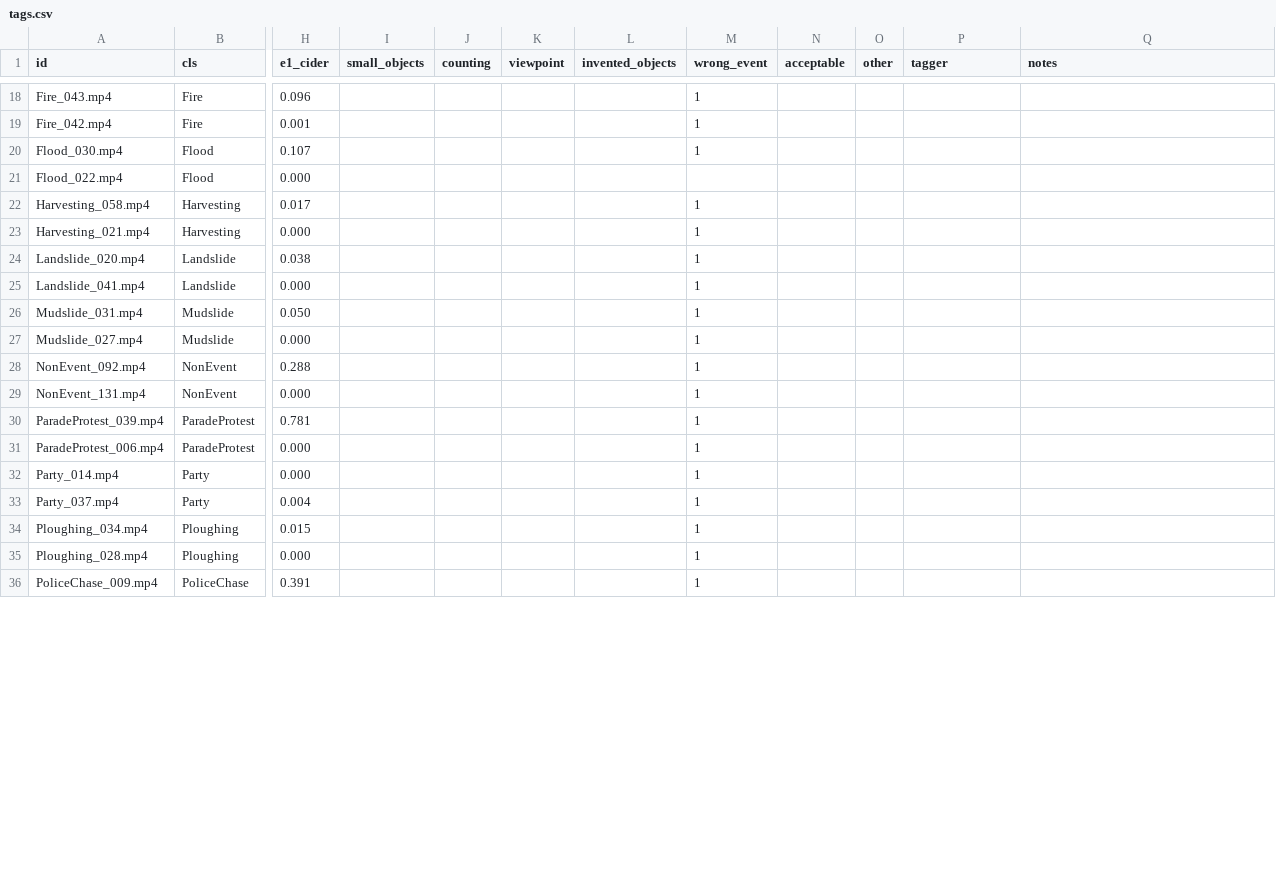
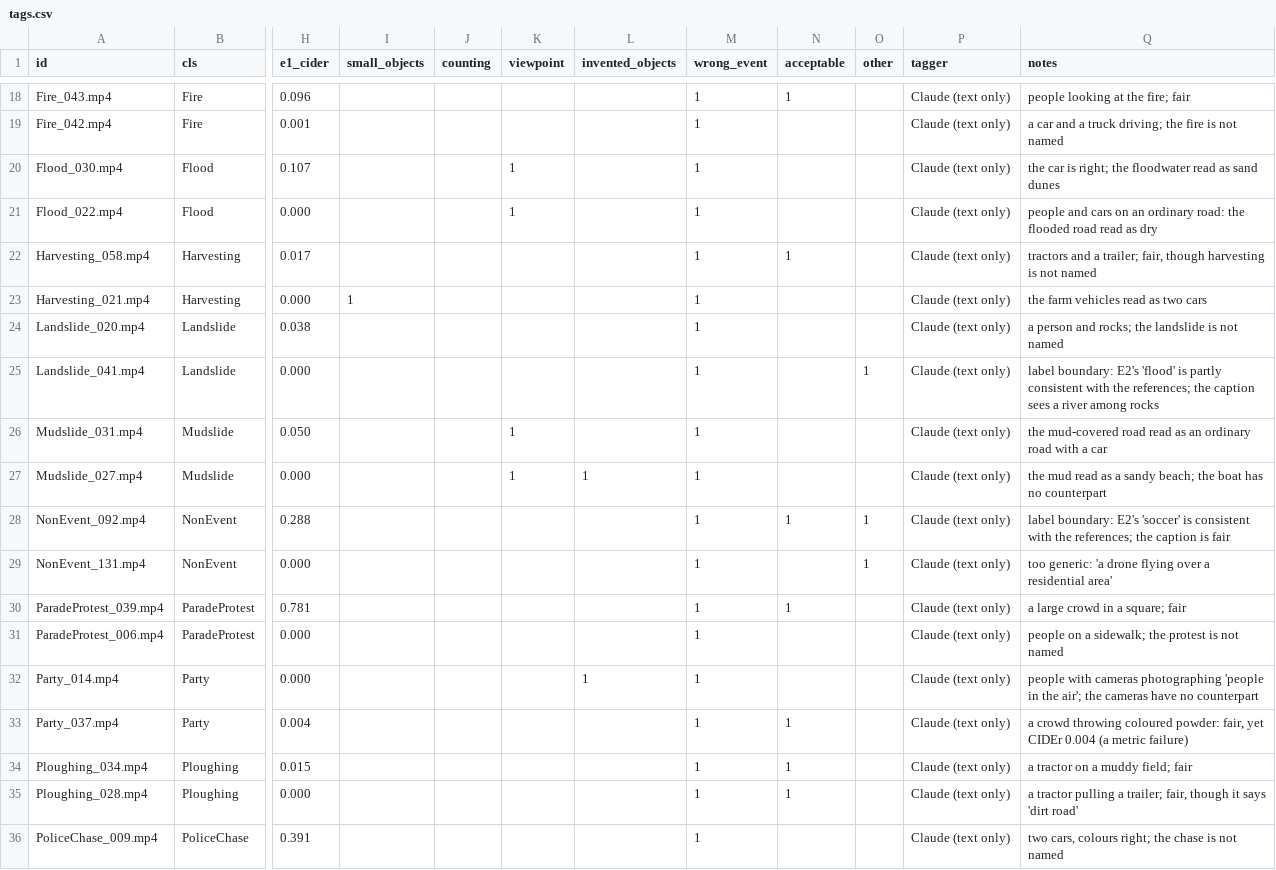
Before and after one commit to ahadullabaig/airgap, a CSV file: results/e4/tags.csv, drawn as a sheet; only a part is shown, gaps mark what is left out; the diff covers the shown part only; the diff names each change by its address in the sheet, - before the commit and + after, or states it on an @@ line.

Commit message:
Tag E4, write up the Part A evaluation, and redefine Part A's done
E4: the 50 clips tagged by Claude from text only (references, caption, E2 answer; no ERA frame
viewed). Misread surfaces and places are the commonest cause (13), then misread people or vehicles
(7) and invented objects (6); 9 of the 27 clips picked for a low caption score have fair captions.
The criterion for misreads was added after a first pass and is labelled post hoc. Notes judge our
outputs against the class name and never restate the references.

docs/part_a_evaluation.md reports E1-E4 with every number from the result files. It corrects the
acceptance result: naming the main events fails on all three demo videos under the committed rule,
not two as the previous commit message said. PLAN.md now defines Part A as done when the acceptance
test is run and its result reported, by the authors' decision.

```diff
--- a/results/e4/tags.csv
+++ b/results/e4/tags.csv
-N18 (acceptable): (empty)
+N18 (acceptable): 1
-P18:P36 (tagger): (empty)
+P18:P36 (tagger): Claude (text only)
-Q18 (notes): (empty)
+Q18 (notes): people looking at the fire; fair
-Q19 (notes): (empty)
+Q19 (notes): a car and a truck driving; the fire is not named
-K20:K21 (viewpoint): (empty)
+K20:K21 (viewpoint): 1
-Q20 (notes): (empty)
+Q20 (notes): the car is right; the floodwater read as sand dunes
-M21 (wrong_event): (empty)
+M21 (wrong_event): 1
-Q21 (notes): (empty)
+Q21 (notes): people and cars on an ordinary road: the flooded road read as dry
-N22 (acceptable): (empty)
+N22 (acceptable): 1
-Q22 (notes): (empty)
+Q22 (notes): tractors and a trailer; fair, though harvesting is not named
-I23 (small_objects): (empty)
+I23 (small_objects): 1
-Q23 (notes): (empty)
+Q23 (notes): the farm vehicles read as two cars
-Q24 (notes): (empty)
+Q24 (notes): a person and rocks; the landslide is not named
-O25 (other): (empty)
+O25 (other): 1
-Q25 (notes): (empty)
+Q25 (notes): label boundary: E2's 'flood' is partly consistent with the references; the caption sees a river among rocks
-K26:K27 (viewpoint): (empty)
+K26:K27 (viewpoint): 1
-Q26 (notes): (empty)
+Q26 (notes): the mud-covered road read as an ordinary road with a car
-L27 (invented_objects): (empty)
+L27 (invented_objects): 1
-Q27 (notes): (empty)
+Q27 (notes): the mud read as a sandy beach; the boat has no counterpart
-N28 (acceptable): (empty)
+N28 (acceptable): 1
-O28:O29 (other): (empty)
+O28:O29 (other): 1
-Q28 (notes): (empty)
+Q28 (notes): label boundary: E2's 'soccer' is consistent with the references; the caption is fair
-Q29 (notes): (empty)
+Q29 (notes): too generic: 'a drone flying over a residential area'
-N30 (acceptable): (empty)
+N30 (acceptable): 1
-Q30 (notes): (empty)
+Q30 (notes): a large crowd in a square; fair
-Q31 (notes): (empty)
+Q31 (notes): people on a sidewalk; the protest is not named
-L32 (invented_objects): (empty)
+L32 (invented_objects): 1
-Q32 (notes): (empty)
+Q32 (notes): people with cameras photographing 'people in the air'; the cameras have no counterpart
-N33:N35 (acceptable): (empty)
+N33:N35 (acceptable): 1
-Q33 (notes): (empty)
+Q33 (notes): a crowd throwing coloured powder: fair, yet CIDEr 0.004 (a metric failure)
-Q34 (notes): (empty)
+Q34 (notes): a tractor on a muddy field; fair
-Q35 (notes): (empty)
+Q35 (notes): a tractor pulling a trailer; fair, though it says 'dirt road'
-Q36 (notes): (empty)
+Q36 (notes): two cars, colours right; the chase is not named
```
Also changed, not shown: 101 edited cells elsewhere in this file, 6 other files.
